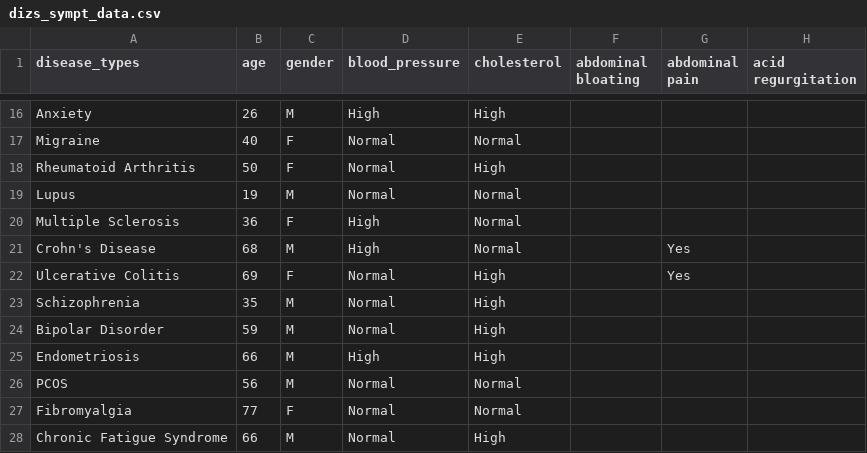
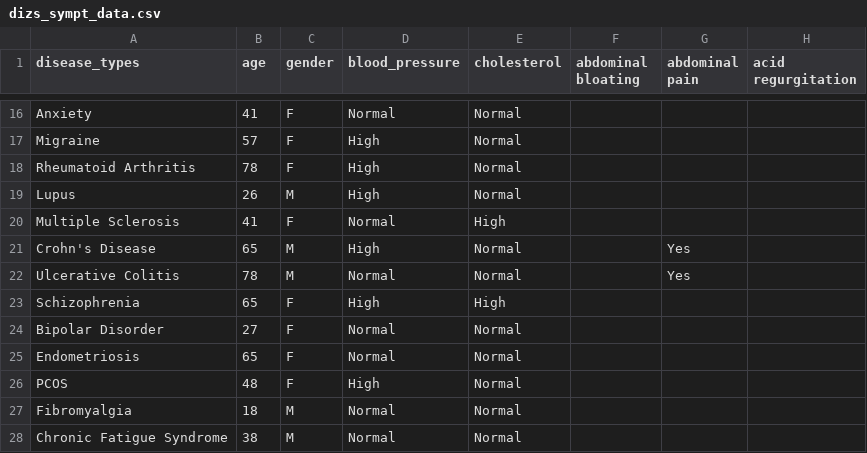
Before and after one commit to techithapa/disease_prediction_ml_project, a CSV file: data/dizs_sympt_data.csv, drawn as a sheet; only a part is shown, gaps mark what is left out; the diff covers the shown part only; the diff names each change by its address in the sheet, - before the commit and + after, or states it on an @@ line.

```diff
--- a/data/dizs_sympt_data.csv
+++ b/data/dizs_sympt_data.csv
-B16 (age): 26
+B16 (age): 41
-C16 (gender): M
+C16 (gender): F
-D16 (blood_pressure): High
+D16 (blood_pressure): Normal
-E16 (cholesterol): High
+E16 (cholesterol): Normal
-B17 (age): 40
+B17 (age): 57
-D17:D19 (blood_pressure): Normal
+D17:D19 (blood_pressure): High
-B18 (age): 50
+B18 (age): 78
-E18 (cholesterol): High
+E18 (cholesterol): Normal
-B19 (age): 19
+B19 (age): 26
-B20 (age): 36
+B20 (age): 41
-D20 (blood_pressure): High
+D20 (blood_pressure): Normal
-E20 (cholesterol): Normal
+E20 (cholesterol): High
-B21 (age): 68
+B21 (age): 65
-B22 (age): 69
+B22 (age): 78
-C22 (gender): F
+C22 (gender): M
-E22 (cholesterol): High
+E22 (cholesterol): Normal
-B23 (age): 35
+B23 (age): 65
-C23:C26 (gender): M
+C23:C26 (gender): F
-D23 (blood_pressure): Normal
+D23 (blood_pressure): High
-B24 (age): 59
+B24 (age): 27
-E24:E25 (cholesterol): High
+E24:E25 (cholesterol): Normal
-B25 (age): 66
+B25 (age): 65
-D25 (blood_pressure): High
+D25 (blood_pressure): Normal
-B26 (age): 56
+B26 (age): 48
-D26 (blood_pressure): Normal
+D26 (blood_pressure): High
-B27 (age): 77
+B27 (age): 18
-C27 (gender): F
+C27 (gender): M
-B28 (age): 66
+B28 (age): 38
-E28 (cholesterol): High
+E28 (cholesterol): Normal
```
Also changed, not shown: 83 edited cells elsewhere in this file, 5 other files.
